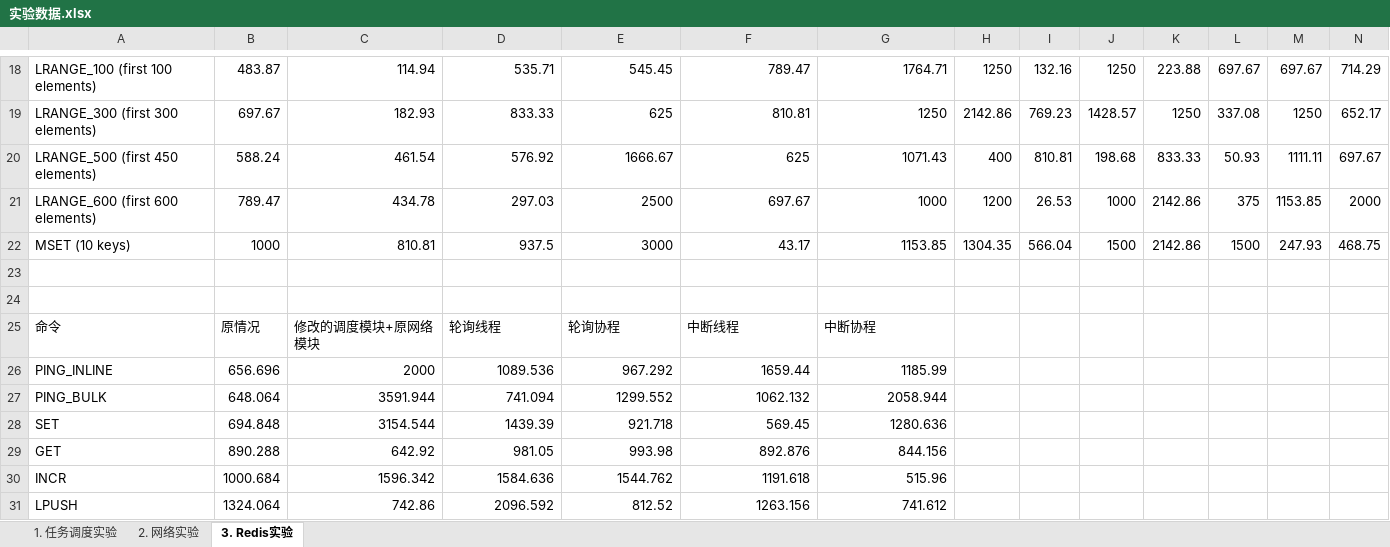
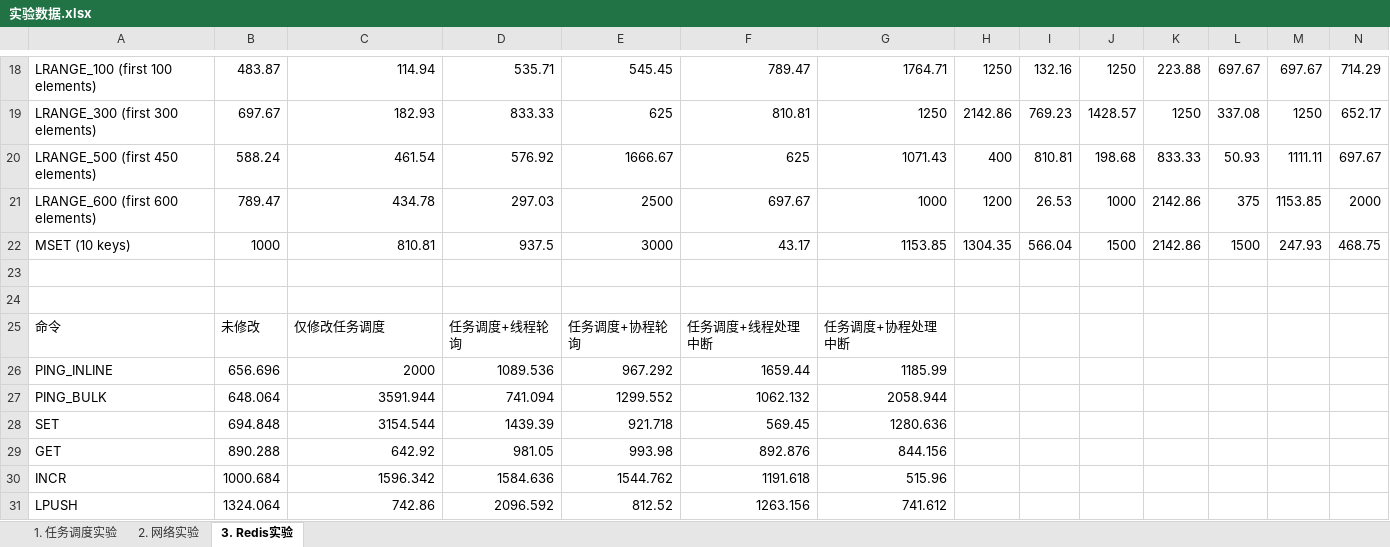
Before and after one commit to rosy233333/weekly-progress, an Excel workbook: 24.4.24~24.4.30/实验数据.xlsx, sheet 3. Redis实验, drawn as a sheet; only a part is shown, gaps mark what is left out; values as stored, in another font and other column widths than the file's, no borders; charts and pictures not drawn; removed rows and columns are numbered as before the commit, all else as after; rows hold the shown columns only; the diff covers the shown part only; the diff names each change by its address in the sheet, - before the commit and + after, or states it on an @@ line.

```diff
--- a/24.4.24~24.4.30/实验数据.xlsx (sheet 3. Redis实验)
+++ b/24.4.24~24.4.30/实验数据.xlsx (sheet 3. Redis实验)
-row 25: 命令 | 原情况 | 修改的调度模块+原网络模块 | 轮询线程 | 轮询协程 | 中断线程 | 中断协程
+row 25: 命令 | 未修改 | 仅修改任务调度 | 任务调度+线程轮询 | 任务调度+协程轮询 | 任务调度+线程处理中断 | 任务调度+协程处理中断
```
Also changed, not shown: 30 added rows elsewhere in this sheet, sheet 1. 任务调度实验, sheet 2. 网络实验, charts or pictures, 2 other files.
